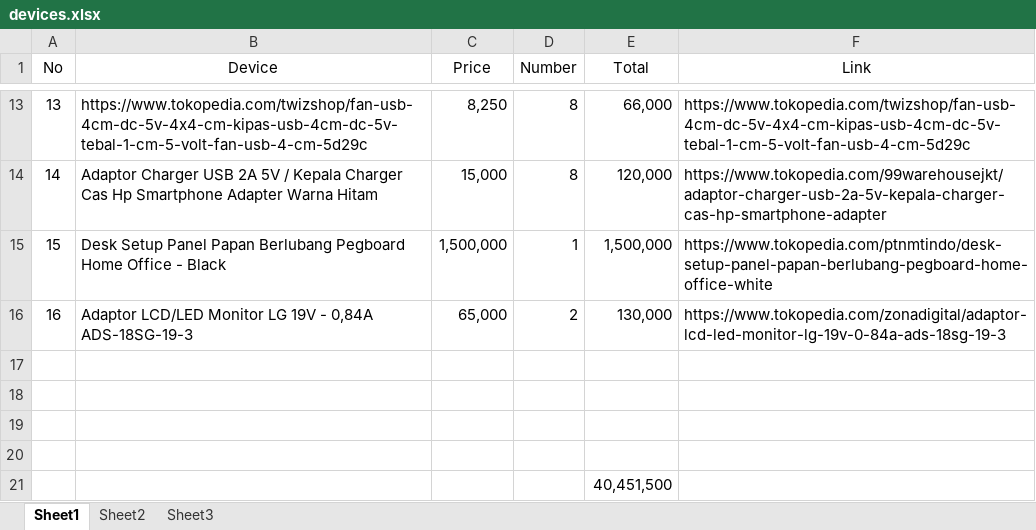
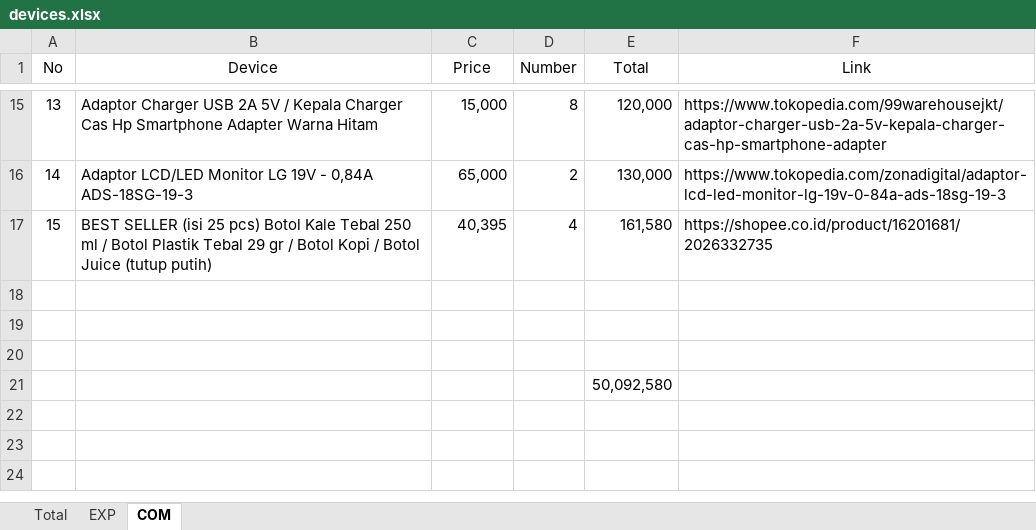
Before and after one commit to dudung/hpc, an Excel workbook: 2023/devices.xlsx, sheet COM, drawn as a sheet; only a part is shown, gaps mark what is left out; values as stored, in another font and other column widths than the file's, no borders; removed rows and columns are numbered as before the commit, all else as after; the diff covers the shown part only; the diff names each change by its address in the sheet, - before the commit and + after, or states it on an @@ line.

```diff
--- a/2023/devices.xlsx (sheet COM)
+++ b/2023/devices.xlsx (sheet COM)
-sheet tab: Sheet1
+sheet tab: COM
-sheet tab: Sheet3
+sheet tab: Total
-sheet tab: Sheet2
+sheet tab: EXP
@@ sheet tab order changed: Total | EXP | COM @@
-B15 (Device): https://www.tokopedia.com/twizshop/fan-usb-4cm-dc-5v-4x4-cm-kipas-usb-4cm-dc-5v-tebal-1-cm-5-volt-fan-usb-4-cm-5d29c
+B15 (Device): Adaptor Charger USB 2A 5V / Kepala Charger Cas Hp Smartphone Adapter Warna Hitam
-C15 (Price): 8,250
+C15 (Price): 15,000
-E15 (Total): 66,000
+E15 (Total): 120,000
-F15 (Link): https://www.tokopedia.com/twizshop/fan-usb-4cm-dc-5v-4x4-cm-kipas-usb-4cm-dc-5v-tebal-1-cm-5-volt-fan-usb-4-cm-5d29c
+F15 (Link): https://www.tokopedia.com/99warehousejkt/adaptor-charger-usb-2a-5v-kepala-charger-cas-hp-smartphone-adapter
-B16 (Device): Adaptor Charger USB 2A 5V / Kepala Charger Cas Hp Smartphone Adapter Warna Hitam
+B16 (Device): Adaptor LCD/LED Monitor LG 19V - 0,84A ADS-18SG-19-3
-C16 (Price): 15,000
+C16 (Price): 65,000
-D16 (Number): 8
+D16 (Number): 2
-E16 (Total): 120,000
+E16 (Total): 130,000
-F16 (Link): https://www.tokopedia.com/99warehousejkt/adaptor-charger-usb-2a-5v-kepala-charger-cas-hp-smartphone-adapter
+F16 (Link): https://www.tokopedia.com/zonadigital/adaptor-lcd-led-monitor-lg-19v-0-84a-ads-18sg-19-3
-B17 (Device): Desk Setup Panel Papan Berlubang Pegboard Home Office - Black
+B17 (Device): BEST SELLER (isi 25 pcs) Botol Kale Tebal 250 ml / Botol Plastik Tebal 29 gr / Botol Kopi / Botol Juice (tutup putih)
-C17 (Price): 1,500,000
+C17 (Price): 40,395
-D17 (Number): 1
+D17 (Number): 4
-E17 (Total): 1,500,000
+E17 (Total): 161,580
-F17 (Link): https://www.tokopedia.com/ptnmtindo/desk-setup-panel-papan-berlubang-pegboard-home-office-white
+F17 (Link): https://shopee.co.id/product/16201681/2026332735
-row 16: 16 | Adaptor LCD/LED Monitor LG 19V - 0,84A ADS-18SG-19-3 | 65,000 | 2 | 130,000 | https://www.tokopedia.com/zonadigital/adaptor-lcd-led-monitor-lg-19v-0-84a-ads-18sg-19-3
-row 20: (empty)
-E21 (Total): 40,451,500
+E21 (Total): 50,092,580
```
Also changed, not shown: 2 added rows and 30 edited cells elsewhere in this sheet, sheet Total, formulas that keep their value.
